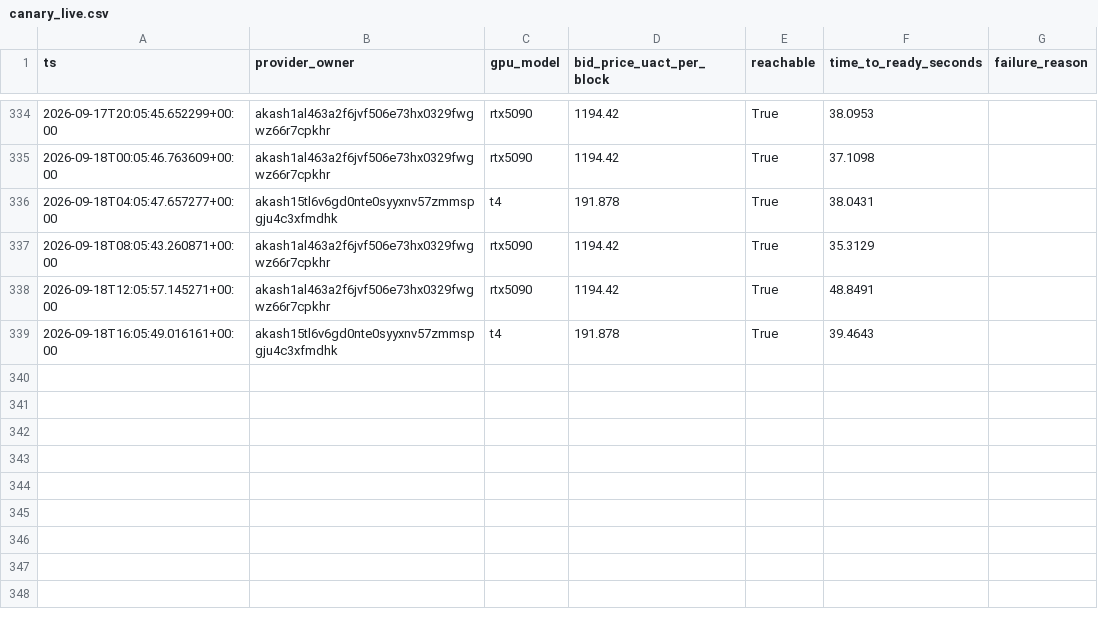
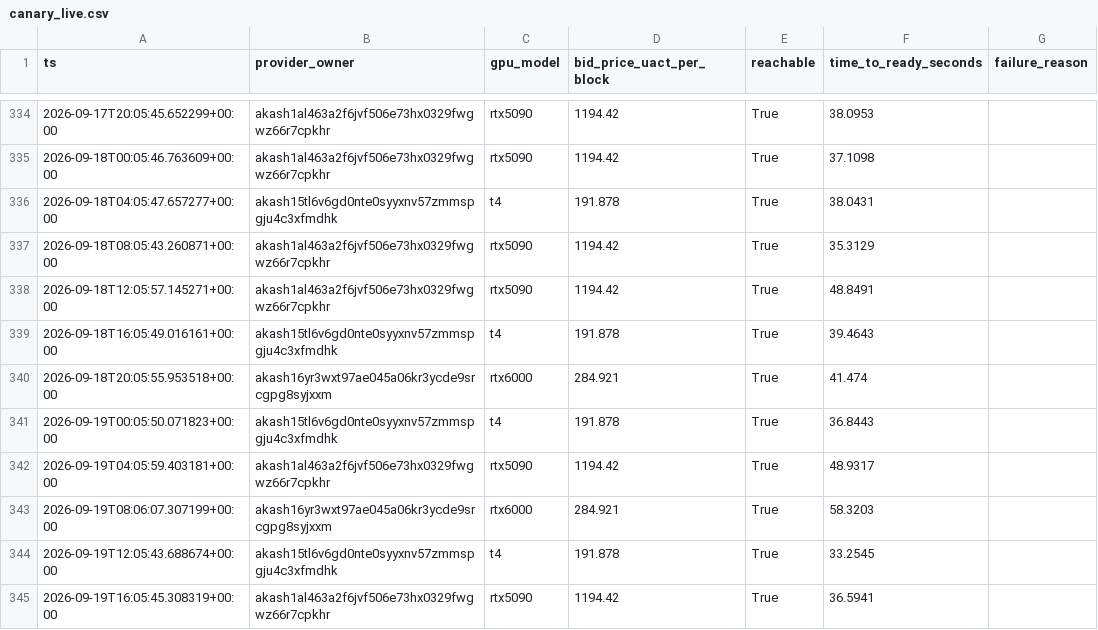
Before and after one commit to themailman05/shoestring, a CSV file: data/canary_live.csv, drawn as a sheet; only a part is shown, gaps mark what is left out; the diff names each change by its address in the sheet, - before the commit and + after, or states it on an @@ line.

```diff
--- a/data/canary_live.csv
+++ b/data/canary_live.csv
+row 340: 2026-09-18T20:05:55.953518+00:00 | akash16yr3wxt97ae045a06kr3ycde9srcgpg8syjxxm | rtx6000 | 284.921 | True | 41.474
+row 341: 2026-09-19T00:05:50.071823+00:00 | akash15tl6v6gd0nte0syyxnv57zmmspgju4c3xfmdhk | t4 | 191.878 | True | 36.8443
+row 342: 2026-09-19T04:05:59.403181+00:00 | akash1al463a2f6jvf506e73hx0329fwgwz66r7cpkhr | rtx5090 | 1194.42 | True | 48.9317
+row 343: 2026-09-19T08:06:07.307199+00:00 | akash16yr3wxt97ae045a06kr3ycde9srcgpg8syjxxm | rtx6000 | 284.921 | True | 58.3203
+row 344: 2026-09-19T12:05:43.688674+00:00 | akash15tl6v6gd0nte0syyxnv57zmmspgju4c3xfmdhk | t4 | 191.878 | True | 33.2545
+row 345: 2026-09-19T16:05:45.308319+00:00 | akash1al463a2f6jvf506e73hx0329fwgwz66r7cpkhr | rtx5090 | 1194.42 | True | 36.5941
```
